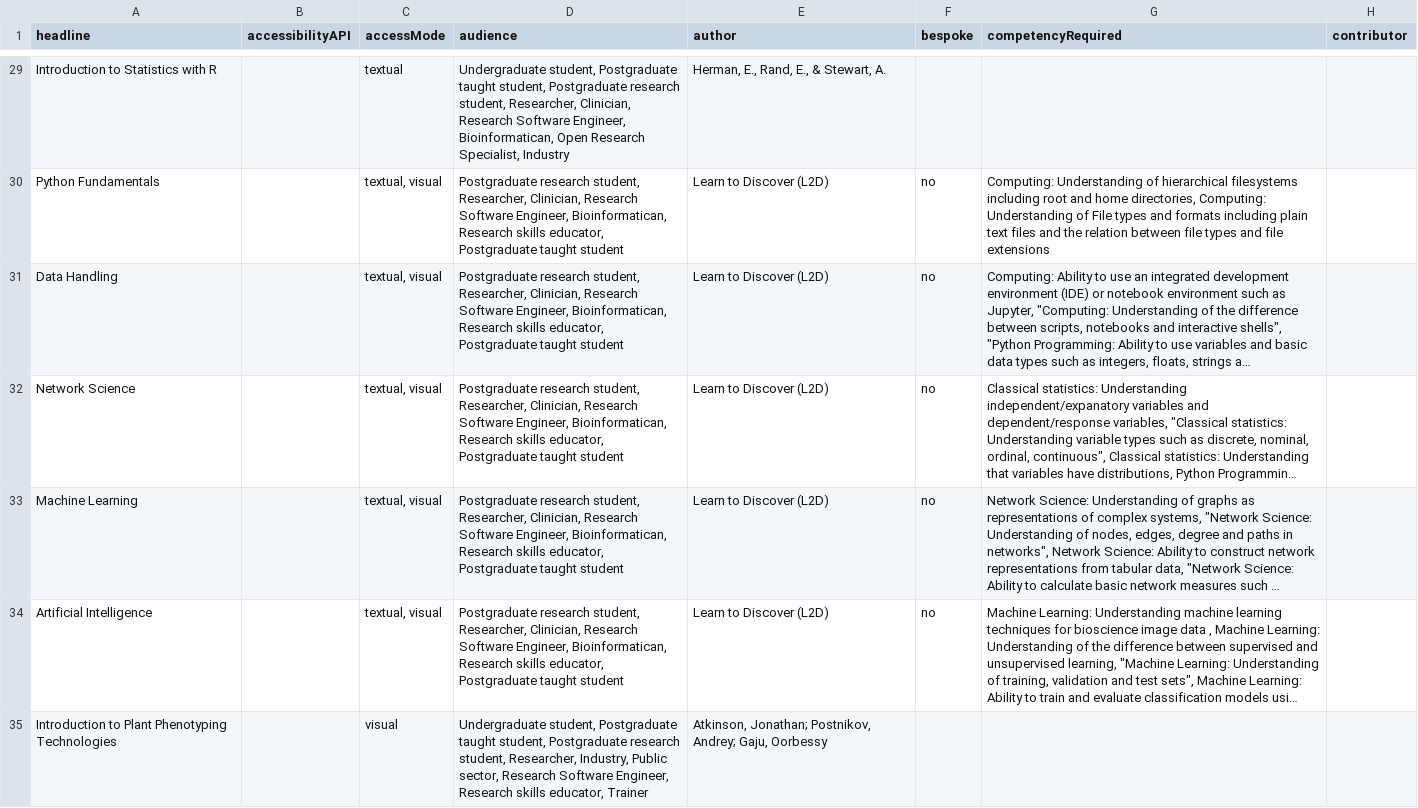
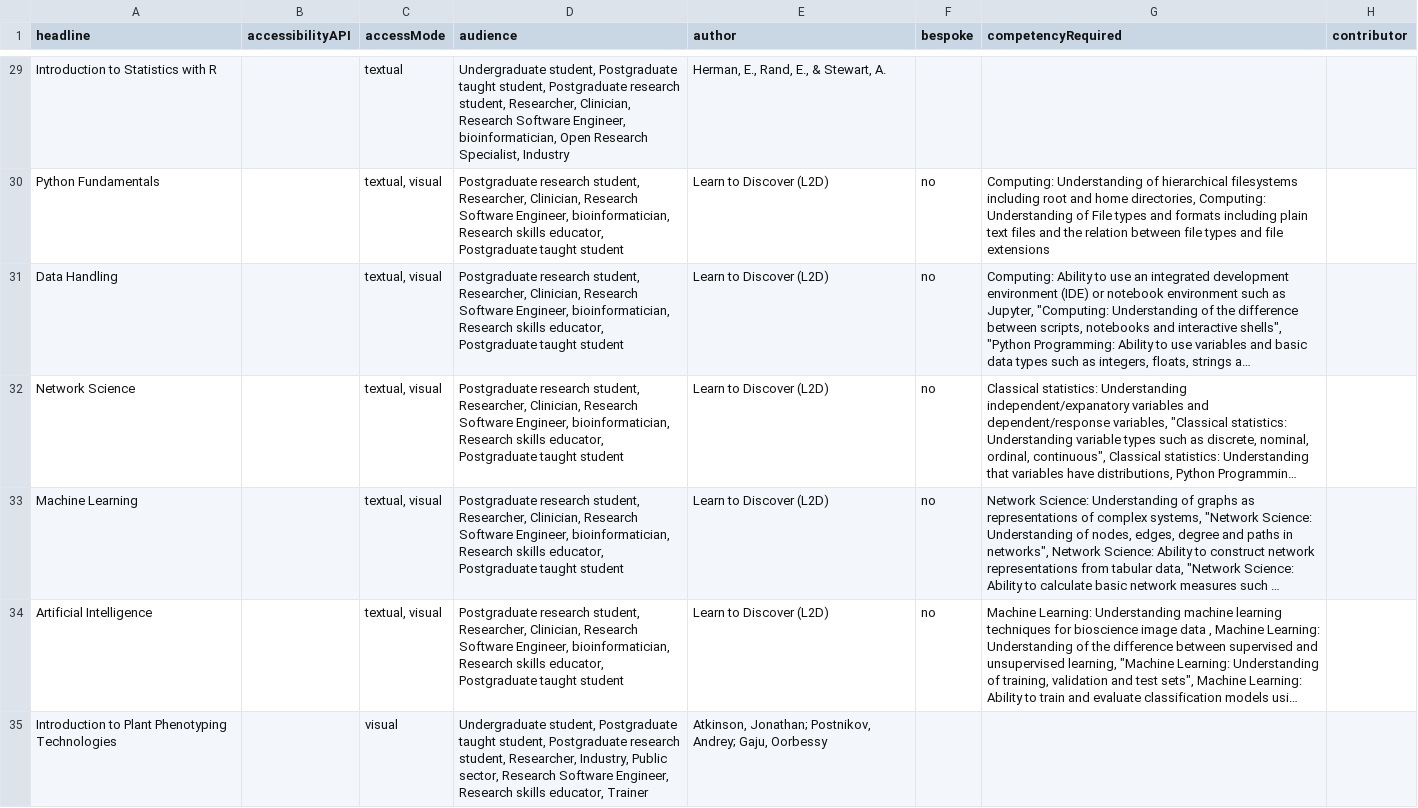
Before and after one commit to UKRI-Digital-Research-Skills-Catalyst/digital-skills-website, a CSV file: courses.csv, drawn as a sheet; only a part is shown, gaps mark what is left out; long unchanged cells end in …; the diff covers the shown part only; the diff names each change by its address in the sheet, - before the commit and + after, or states it on an @@ line.

```diff
--- a/courses.csv
+++ b/courses.csv
-D29 (audience): …Software Engineer, Bioinformatican, Open Research…
+D29 (audience): …Software Engineer, bioinformatician, Open Research…
-D30:D34 (audience): …Software Engineer, Bioinformatican, Research skills…
+D30:D34 (audience): …Software Engineer, bioinformatician, Research skills…
```
Also changed, not shown: 38 edited cells elsewhere in this file, 5 other files.
